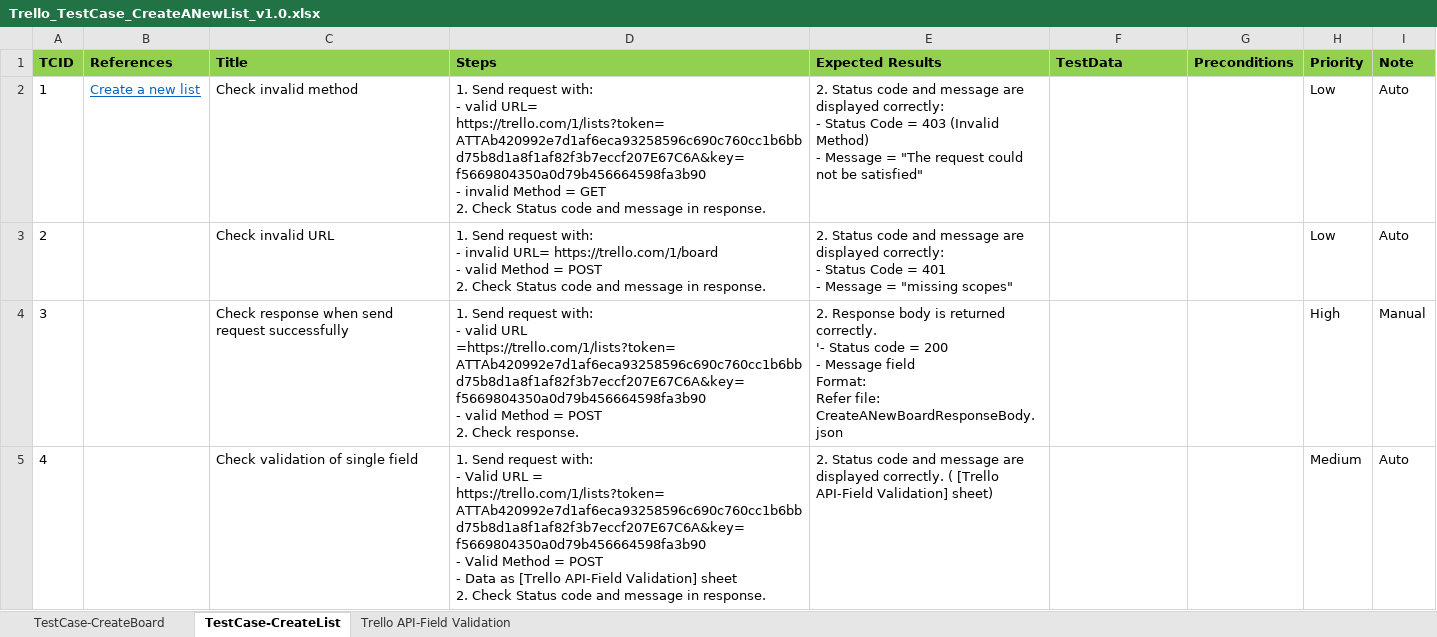
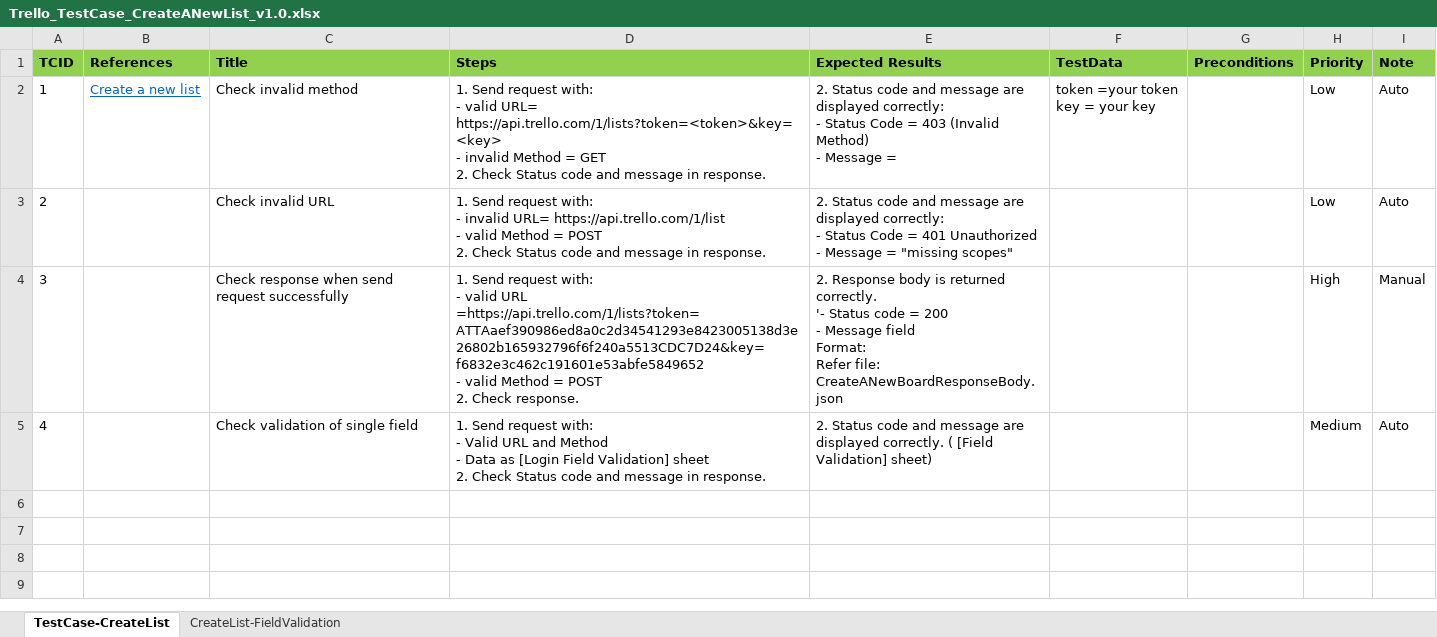
Before and after one commit to anhtrn29/TrelloApiAutomation, an Excel workbook: testcase/Trello_TestCase_CreateANewList_v1.0.xlsx, sheet TestCase-CreateList, drawn as a sheet; values as stored, in another font and other column widths than the file's, no borders; ↵ is a line break in a cell; the diff names each change by its address in the sheet, - before the commit and + after, or states it on an @@ line.

```diff
--- a/testcase/Trello_TestCase_CreateANewList_v1.0.xlsx (sheet TestCase-CreateList)
+++ b/testcase/Trello_TestCase_CreateANewList_v1.0.xlsx (sheet TestCase-CreateList)
-sheet tab: Trello API-Field Validation
+sheet tab: CreateList-FieldValidation
-sheet tab: TestCase-CreateBoard
-D2 (Steps): …valid URL= https://trello.com/1/lists?token=ATTAb420992e7d1af6eca93258596c690c760cc1b6bbd75b8d1a8f1af82f3b7eccf207E67C6A&key=f5669804350a0d79b456664598fa3b90 ↵ - invalid…
+D2 (Steps): …valid URL= https://api.trello.com/1/lists?token=<token>&key=<key> ↵ - invalid…
-E2 (Expected Results): …Message = "The request could not be satisfied"
+E2 (Expected Results): …Message =
-F2 (TestData): (empty)
+F2 (TestData): token =your token ↵ key = your key
-D3 (Steps): …invalid URL= https://trello.com/1/board ↵ - valid…
+D3 (Steps): …invalid URL= https://api.trello.com/1/list ↵ - valid…
-E3 (Expected Results): …= 401 ↵ - Message…
+E3 (Expected Results): …= 401 Unauthorized ↵ - Message…
-D4 (Steps): …valid URL =https://trello.com/1/lists?token=ATTAb420992e7d1af6eca93258596c690c760cc1b6bbd75b8d1a8f1af82f3b7eccf207E67C6A&key=f5669804350a0d79b456664598fa3b90 ↵ - valid…
+D4 (Steps): …valid URL =https://api.trello.com/1/lists?token=ATTAaef390986ed8a0c2d34541293e8423005138d3e26802b165932796f6f240a5513CDC7D24&key=f6832e3c462c191601e53abfe5849652 ↵ - valid…
-D5 (Steps): …Valid URL = https://trello.com/1/lists?token=ATTAb420992e7d1af6eca93258596c690c760cc1b6bbd75b8d1a8f1af82f3b7eccf207E67C6A&key=f5669804350a0d79b456664598fa3b90 ↵ - Valid Method = POST ↵ - Data as [Trello API-Field Validation] sheet…
+D5 (Steps): …Valid URL and Method ↵ - Data as [Login Field Validation] sheet…
-E5 (Expected Results): …correctly. ( [Trello API-Field Validation] sheet)
+E5 (Expected Results): …correctly. ( [Field Validation] sheet)
```
Also changed, not shown: sheet CreateList-FieldValidation, 7 other files.
